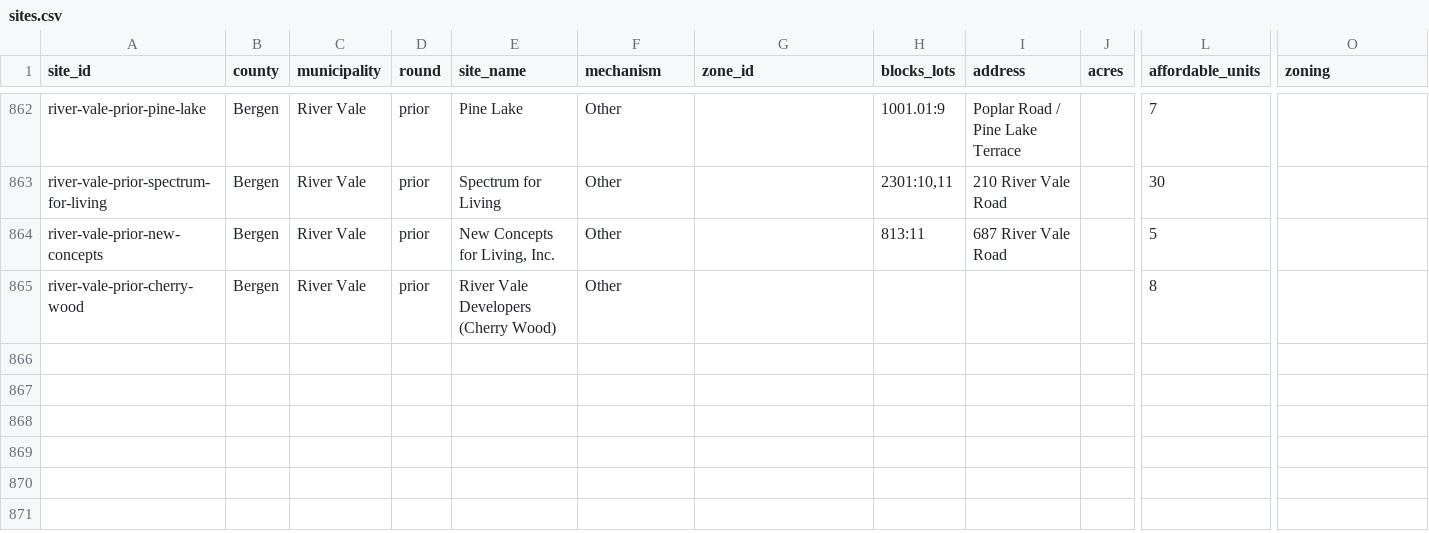
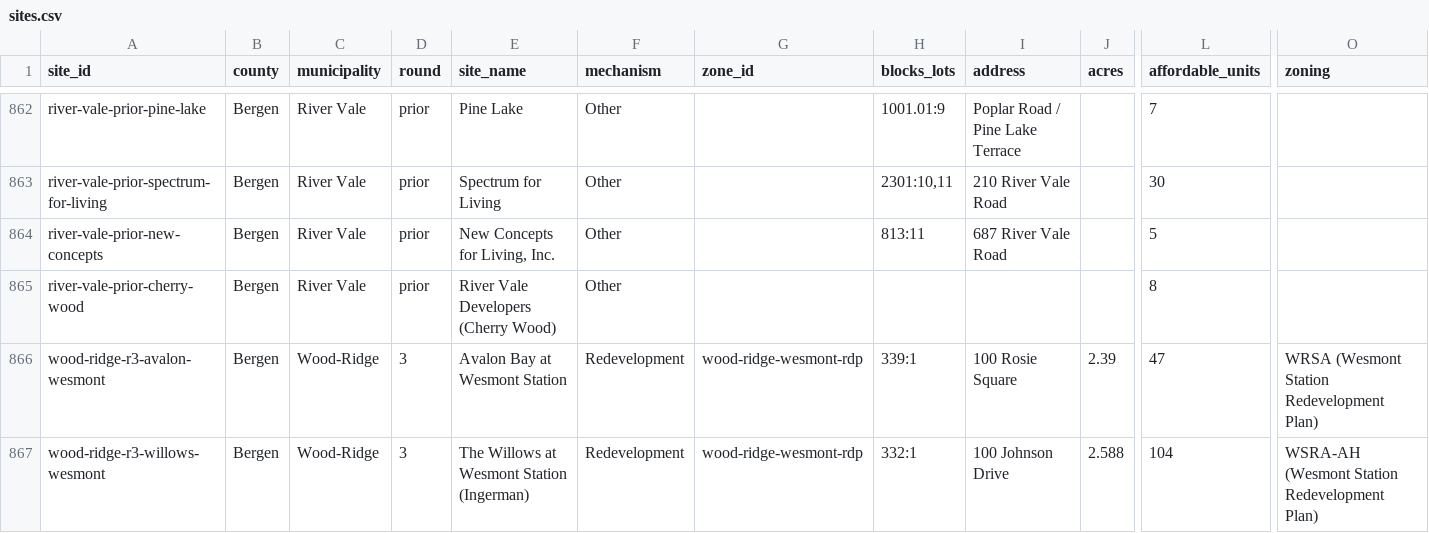
Before and after one commit to nickrogers280-coder/nj-round4-map, a CSV file: data/sites.csv, drawn as a sheet; only a part is shown, gaps mark what is left out; rows hold the shown columns only; the diff names each change by its address in the sheet, - before the commit and + after, or states it on an @@ line.

```diff
--- a/data/sites.csv
+++ b/data/sites.csv
+row 866: wood-ridge-r3-avalon-wesmont | Bergen | Wood-Ridge | 3 | Avalon Bay at Wesmont Station | Redevelopment | wood-ridge-wesmont-rdp | 339:1 | 100 Rosie Square | 2.39 | 47 | WRSA (Wesmont Station Redevelopment Plan)
+row 867: wood-ridge-r3-willows-wesmont | Bergen | Wood-Ridge | 3 | The Willows at Wesmont Station (Ingerman) | Redevelopment | wood-ridge-wesmont-rdp | 332:1 | 100 Johnson Drive | 2.588 | 104 | WSRA-AH (Wesmont Station Redevelopment Plan)
```
Also changed, not shown: data/extraction_log.csv, data/zones.csv.
